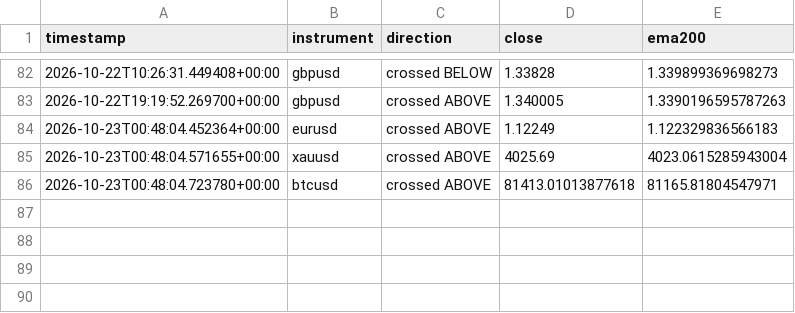
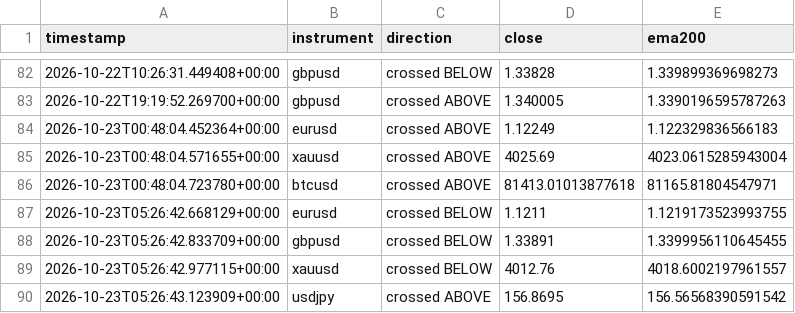
Before and after one commit to Jawa00007/ema-200-cross-alert, a CSV file: data/crossover_log.csv, drawn as a sheet; only a part is shown, gaps mark what is left out; the diff names each change by its address in the sheet, - before the commit and + after, or states it on an @@ line.

```diff
--- a/data/crossover_log.csv
+++ b/data/crossover_log.csv
+row 87: 2026-10-23T05:26:42.668129+00:00 | eurusd | crossed BELOW | 1.1211 | 1.1219173523993755
+row 88: 2026-10-23T05:26:42.833709+00:00 | gbpusd | crossed BELOW | 1.33891 | 1.3399956110645455
+row 89: 2026-10-23T05:26:42.977115+00:00 | xauusd | crossed BELOW | 4012.76 | 4018.6002197961557
+row 90: 2026-10-23T05:26:43.123909+00:00 | usdjpy | crossed ABOVE | 156.8695 | 156.56568390591542
```
Also changed, not shown: data/price_history.csv, 1 other file.
